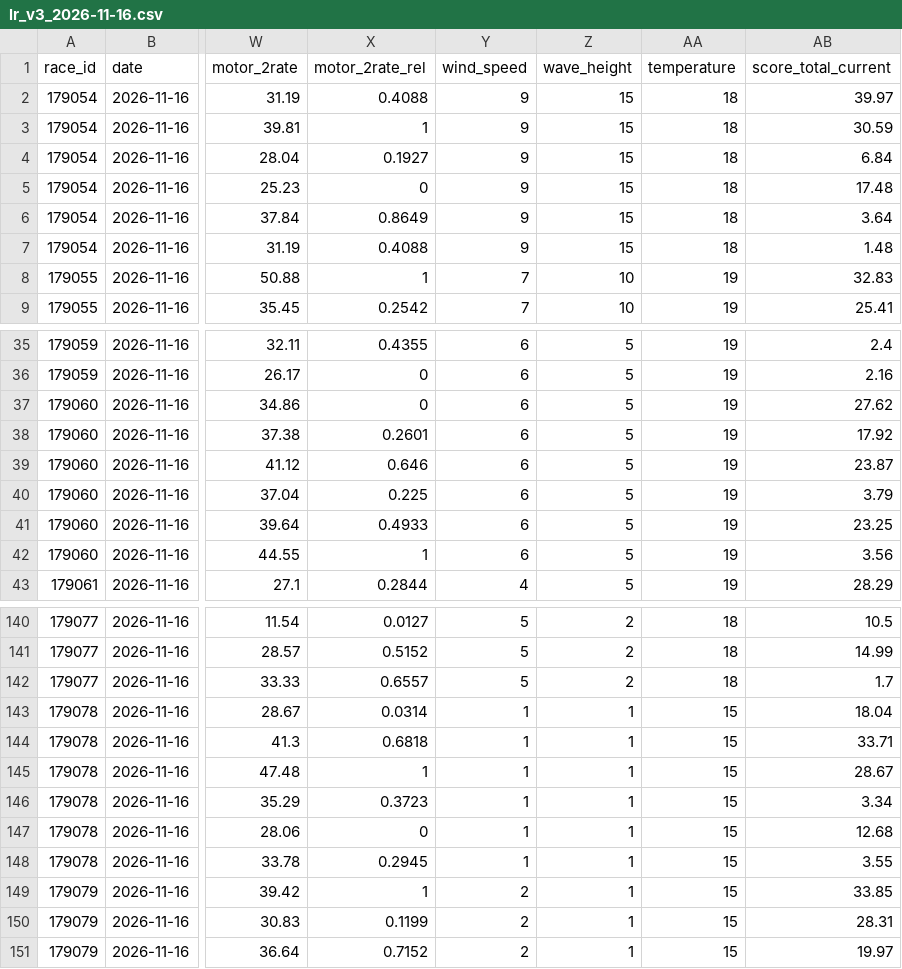
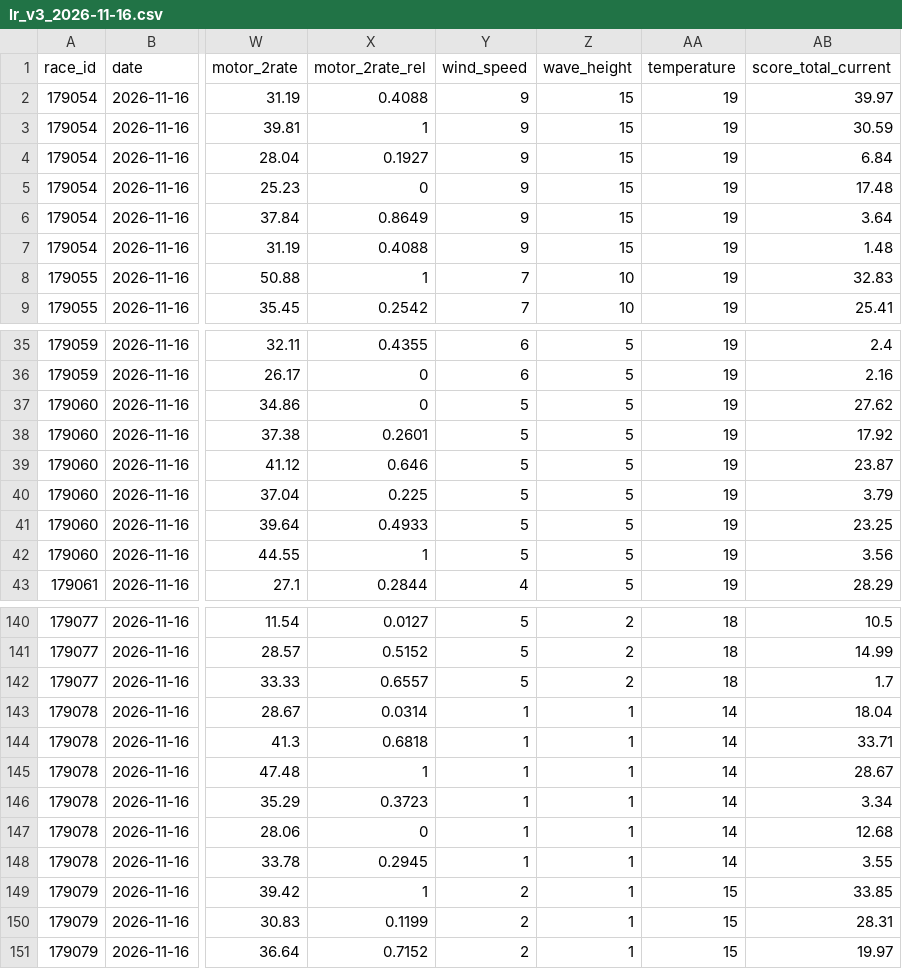
Before and after one commit to faeabhgafaafae/teiou, a CSV file: data/lr_v3_2026-11-16.csv, drawn as a sheet; only a part is shown, gaps mark what is left out; the diff covers the shown part only; the diff names each change by its address in the sheet, - before the commit and + after, or states it on an @@ line.

```diff
--- a/data/lr_v3_2026-11-16.csv
+++ b/data/lr_v3_2026-11-16.csv
-AA2:AA7 (temperature): 18
+AA2:AA7 (temperature): 19
-Y37:Y42 (wind_speed): 6
+Y37:Y42 (wind_speed): 5
-AA143:AA148 (temperature): 15
+AA143:AA148 (temperature): 14
```
Also changed, not shown: 42 edited cells elsewhere in this file, data/odds_2026-11-16.csv.
